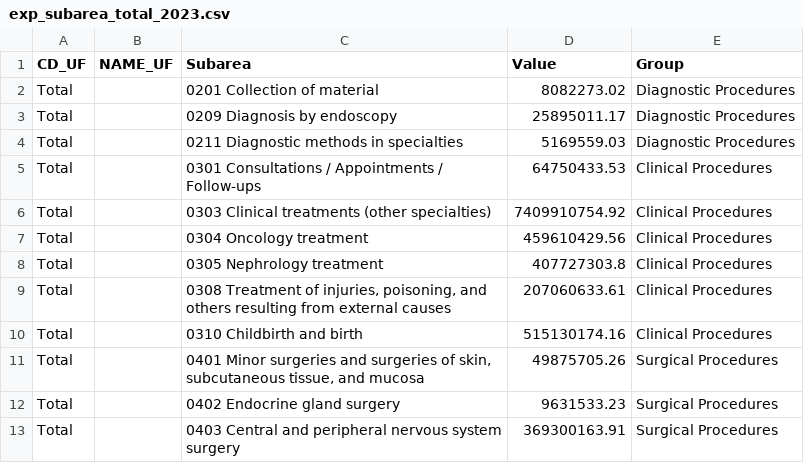
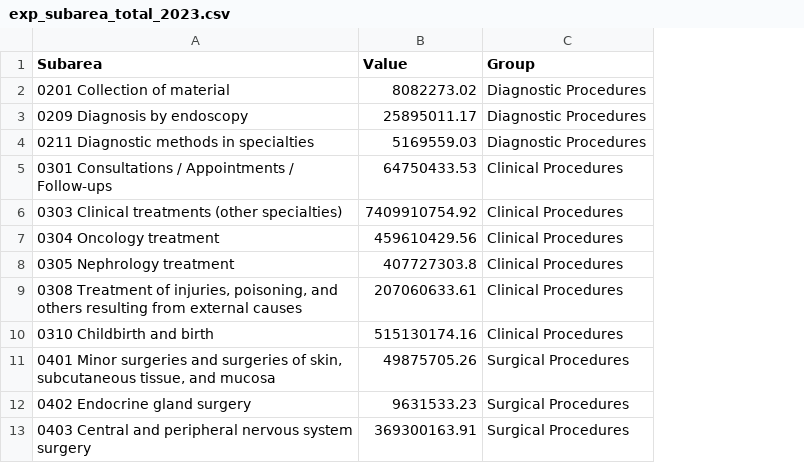
Before and after one commit to yantoniassi1/yantoniassi1.github.io, a CSV file: ProjectData/exp_subarea_total_2023.csv, drawn as a sheet; only a part is shown; the diff names each change by its address in the sheet, - before the commit and + after, or states it on an @@ line.

Commit message:
viz 3 data

```diff
--- a/ProjectData/exp_subarea_total_2023.csv
+++ b/ProjectData/exp_subarea_total_2023.csv
-column A (CD_UF), rows 2-13: all Total
-column B (NAME_UF), empty
```
Also changed, not shown: 1 other file.
